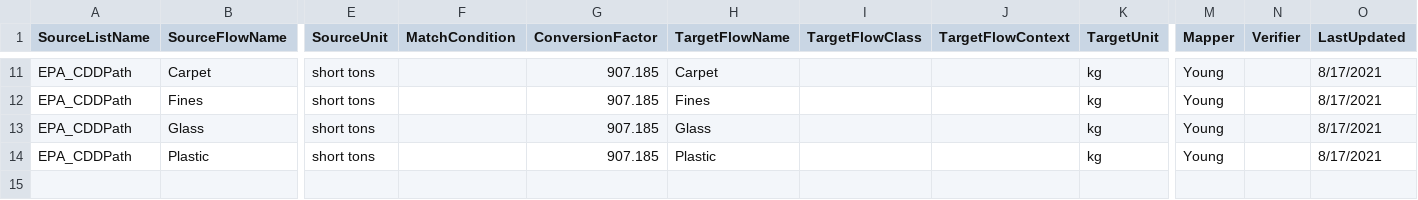
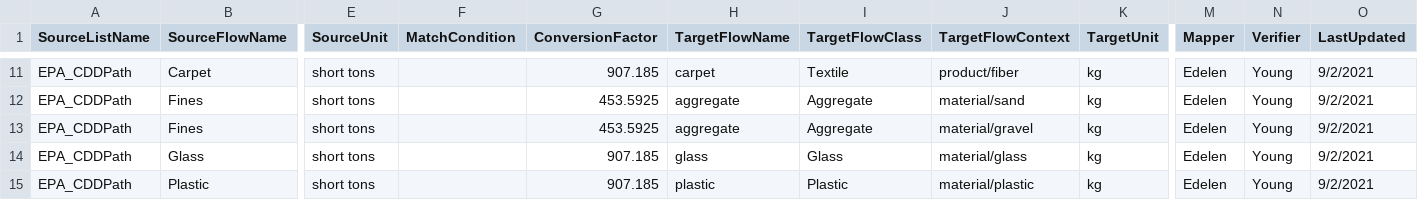
Before and after one commit to USEPA/materialflowlist, a CSV file: materialflowlist/flowmapping/EPA_CDDPath.csv, drawn as a sheet; only a part is shown, gaps mark what is left out; addresses are those after the commit; rows hold the shown columns only; the diff covers the shown part only; the diff names each change by its address in the sheet, - before the commit and + after, or states it on an @@ line.

```diff
--- a/materialflowlist/flowmapping/EPA_CDDPath.csv
+++ b/materialflowlist/flowmapping/EPA_CDDPath.csv
-H11 (TargetFlowName): Carpet
+H11 (TargetFlowName): carpet
-I11 (TargetFlowClass): (empty)
+I11 (TargetFlowClass): Textile
-J11 (TargetFlowContext): (empty)
+J11 (TargetFlowContext): product/fiber
-M11:M12 (Mapper): Young
+M11:M12 (Mapper): Edelen
-N11:N12 (Verifier): (empty)
+N11:N12 (Verifier): Young
-O11:O12 (LastUpdated): 8/17/2021
+O11:O12 (LastUpdated): 9/2/2021
-G12 (ConversionFactor): 907.185
+G12 (ConversionFactor): 453.5925
-H12 (TargetFlowName): Fines
+H12 (TargetFlowName): aggregate
-I12 (TargetFlowClass): (empty)
+I12 (TargetFlowClass): Aggregate
-J12 (TargetFlowContext): (empty)
+J12 (TargetFlowContext): material/sand
+row 13: EPA_CDDPath | Fines | short tons |  | 453.5925 | aggregate | Aggregate | material/gravel | kg | Edelen | Young | 9/2/2021
-H14 (TargetFlowName): Glass
+H14 (TargetFlowName): glass
-I14 (TargetFlowClass): (empty)
+I14 (TargetFlowClass): Glass
-J14 (TargetFlowContext): (empty)
+J14 (TargetFlowContext): material/glass
-M14:M15 (Mapper): Young
+M14:M15 (Mapper): Edelen
-N14:N15 (Verifier): (empty)
+N14:N15 (Verifier): Young
-O14:O15 (LastUpdated): 8/17/2021
+O14:O15 (LastUpdated): 9/2/2021
-H15 (TargetFlowName): Plastic
+H15 (TargetFlowName): plastic
-I15 (TargetFlowClass): (empty)
+I15 (TargetFlowClass): Plastic
-J15 (TargetFlowContext): (empty)
+J15 (TargetFlowContext): material/plastic
```
Also changed, not shown: 54 edited cells elsewhere in this file, materialflowlist/flowmapping/CalRecycle.csv.
